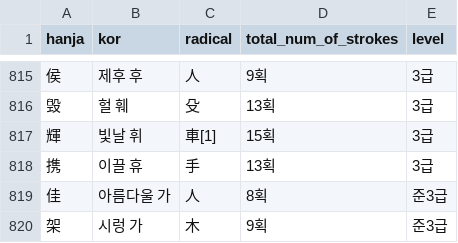
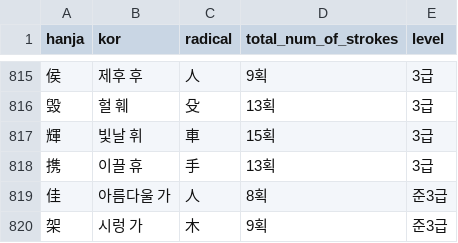
Before and after one commit to jenny-jione/hanja-project, a CSV file: data/boosoo.csv, drawn as a sheet; only a part is shown, gaps mark what is left out.

```diff
--- a/data/boosoo.csv
+++ b/data/boosoo.csv
@@ -816,3 +816,3 @@ hanja,kor,radical,total_num_of_strokes,level
 毁,헐 훼,殳,13획,3급
-輝,빛날 휘,車[1],15획,3급
+輝,빛날 휘,車,15획,3급
 携,이끌 휴,手,13획,3급
```
Also changed, not shown: data/data_review.csv, data/radicals.csv.
